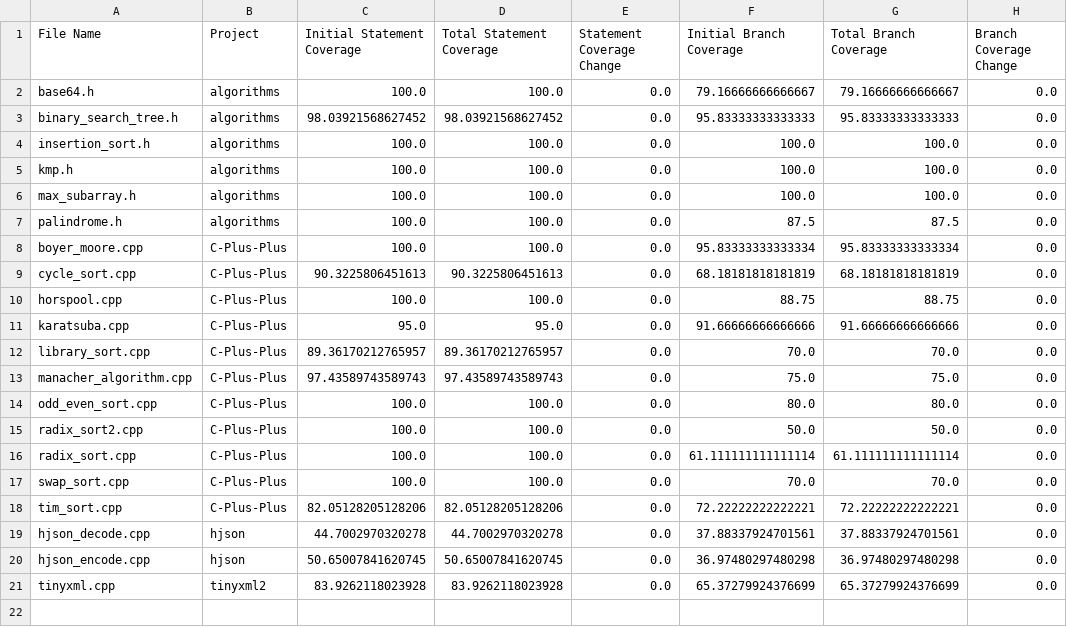
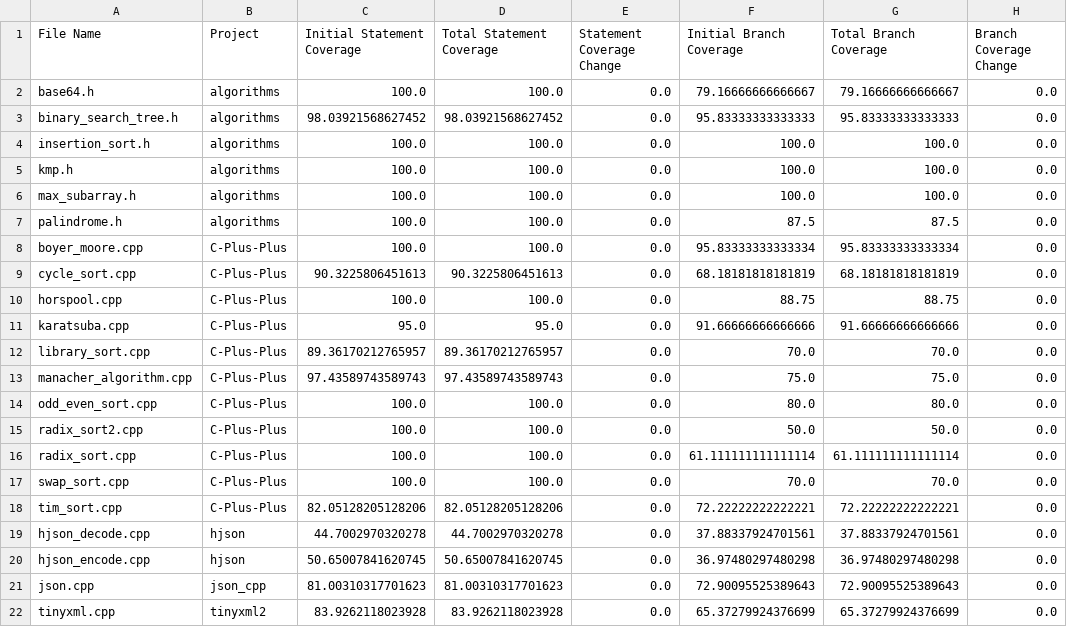
Before and after one commit to BananaOnTheTree/LLM4Cpp-Dump-Traces-And-Results, a CSV file: coverage_results/citywalk/coverage_all_by_file_citywalk.csv, drawn as a sheet; the diff names each change by its address in the sheet, - before the commit and + after, or states it on an @@ line.

```diff
--- a/coverage_results/citywalk/coverage_all_by_file_citywalk.csv
+++ b/coverage_results/citywalk/coverage_all_by_file_citywalk.csv
+row 21: json.cpp | json_cpp | 81.00310317701623 | 81.00310317701623 | 0.0 | 72.90095525389643 | 72.90095525389643 | 0.0
```
Also changed, not shown: coverage_results/coverage_comparison_all_projects_by_function.csv, coverage_results/coverage_comparison_all_projects_by_function_cw_nonzero.csv, 4 other files.
